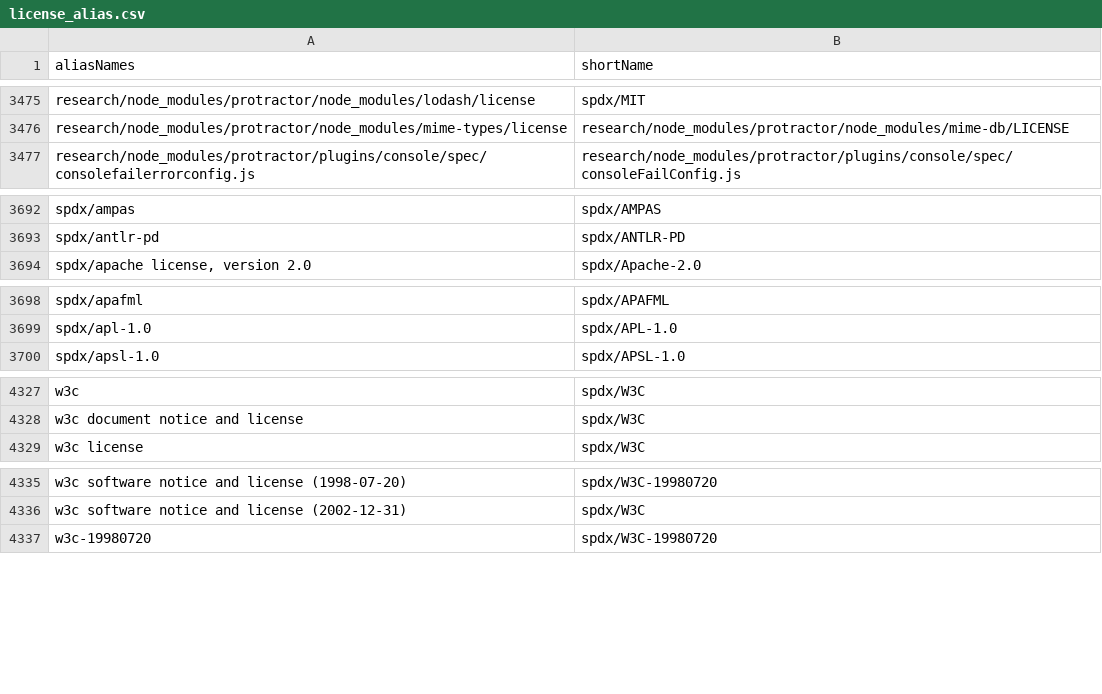
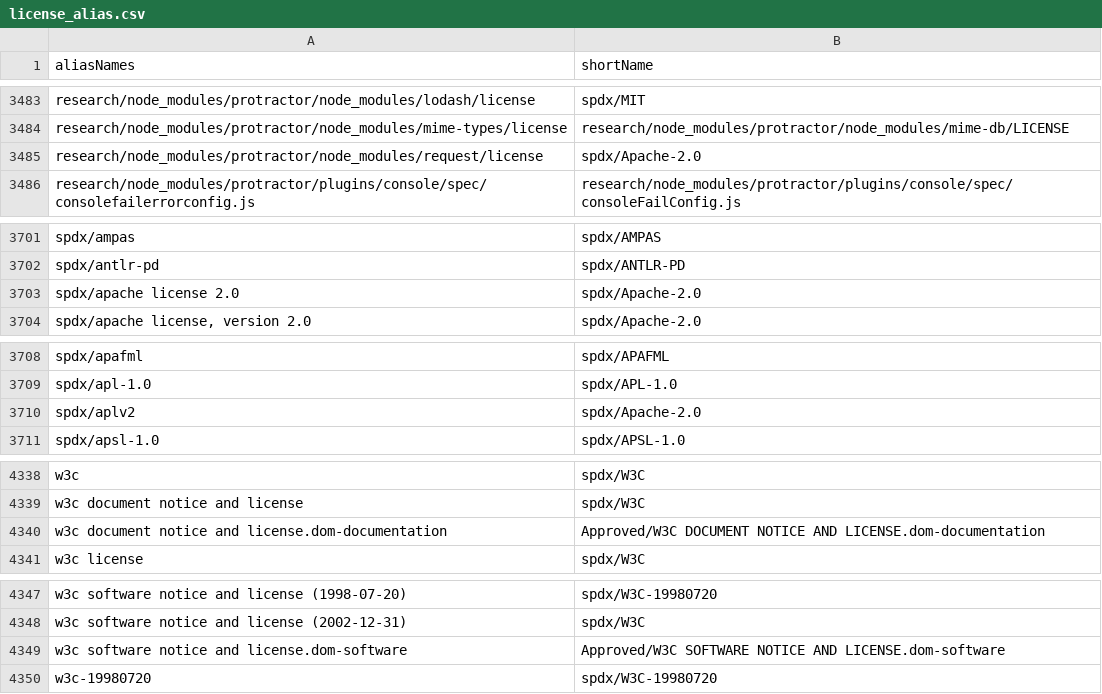
Before and after one commit to reversi-fun/license_doc_similality1, a CSV file: config/license_alias.csv, drawn as a sheet; only a part is shown, gaps mark what is left out; the diff covers the shown part only.

Commit message:
add Adapt-openJDK license texts

```diff
--- a/config/license_alias.csv
+++ b/config/license_alias.csv
@@ -3479,2 +3487,3 @@ research/node_modules/protractor/node_modules/lodash/license,spdx/MIT
 research/node_modules/protractor/node_modules/mime-types/license,research/node_modules/protractor/node_modules/mime-db/LICENSE
+research/node_modules/protractor/node_modules/request/license,spdx/Apache-2.0
 research/node_modules/protractor/plugins/console/spec/consolefailerrorconfig.js,research/node_modules/protractor/plugins/console/spec/consoleFailConfig.js
@@ -3696,2 +3705,3 @@ spdx/ampas,spdx/AMPAS
 spdx/antlr-pd,spdx/ANTLR-PD
+spdx/apache license 2.0,spdx/Apache-2.0
 "spdx/apache license, version 2.0",spdx/Apache-2.0
@@ -3702,2 +3712,3 @@ spdx/apafml,spdx/APAFML
 spdx/apl-1.0,spdx/APL-1.0
+spdx/aplv2,spdx/Apache-2.0
 spdx/apsl-1.0,spdx/APSL-1.0
@@ -4331,2 +4342,3 @@ w3c,spdx/W3C
 w3c document notice and license,spdx/W3C
+w3c document notice and license.dom-documentation,Approved/W3C DOCUMENT NOTICE AND LICENSE.dom-documentation
 w3c license,spdx/W3C
@@ -4339,2 +4351,3 @@ w3c software notice and license (1998-07-20),spdx/W3C-19980720
 w3c software notice and license (2002-12-31),spdx/W3C
+w3c software notice and license.dom-software,Approved/W3C SOFTWARE NOTICE AND LICENSE.dom-software
 w3c-19980720,spdx/W3C-19980720
```
Also changed, not shown: 10 added rows, 2 removed rows and 8 edited cells elsewhere in this file, config/classPath2ArtifactId.csv, 52 other files.
